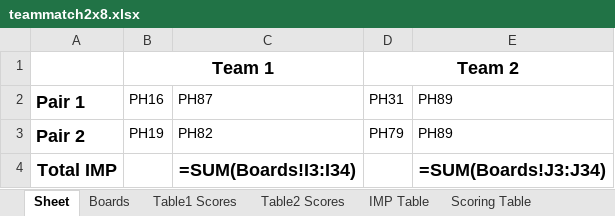
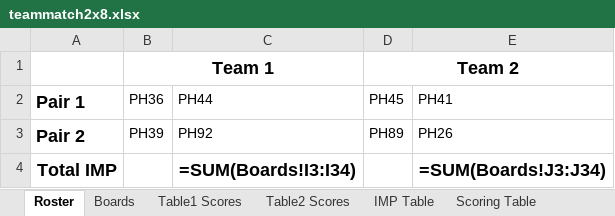
Before and after one commit to sywhub/howellcards, an Excel workbook: teammatch2x8.xlsx, sheet Roster, drawn as a sheet; values as stored, in another font and other column widths than the file's, no borders; formulas without a stored value are shown as written; the diff names each change by its address in the sheet, - before the commit and + after, or states it on an @@ line.

Commit message:
sheet title roster

```diff
--- a/teammatch2x8.xlsx (sheet Roster)
+++ b/teammatch2x8.xlsx (sheet Roster)
-sheet tab: Sheet
+sheet tab: Roster
-B2: PH16
+B2: PH36
-C2: PH87
+C2: PH44
-D2: PH31
+D2: PH45
-E2: PH89
+E2: PH41
-B3 (PH36): PH19
+B3 (PH36): PH39
-C3 (PH44): PH82
+C3 (PH44): PH92
-D3 (PH45): PH79
+D3 (PH45): PH89
-E3 (PH41): PH89
+E3 (PH41): PH26
```
Also changed, not shown: 2 other files.
